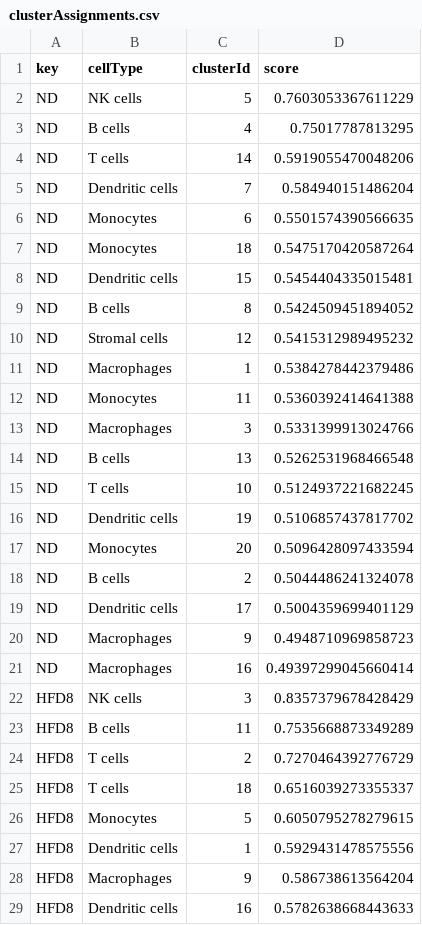
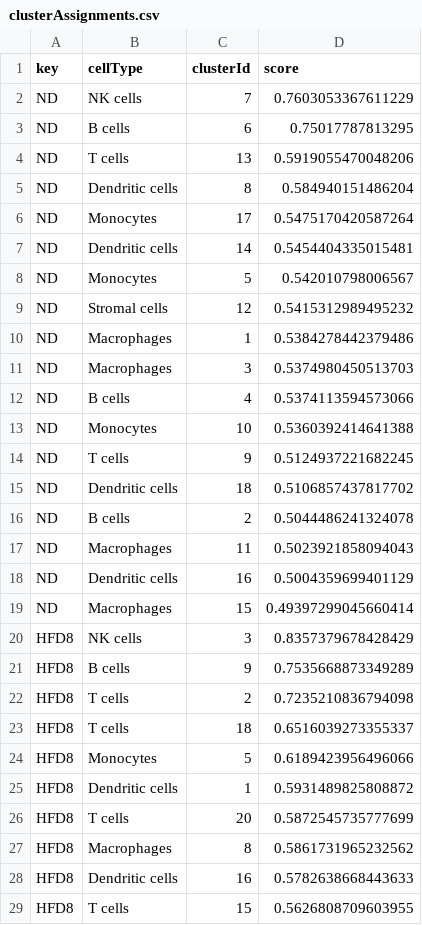
Before and after one commit to CooperStansbury/spatial_transcriptomics, a CSV file: clustering/clusterAssignments.csv, drawn as a sheet; only a part is shown; the shorter side is filled out with more unchanged rows; the diff covers the shown part only.

```diff
--- a/clustering/clusterAssignments.csv
+++ b/clustering/clusterAssignments.csv
@@ -1,29 +1,28 @@
 key,cellType,clusterId,score
-ND,NK cells,5,0.7603053367611229
-ND,B cells,4,0.75017787813295
-ND,T cells,14,0.5919055470048206
-ND,Dendritic cells,7,0.584940151486204
-ND,Monocytes,6,0.5501574390566635
-ND,Monocytes,18,0.5475170420587264
-ND,Dendritic cells,15,0.5454404335015481
-ND,B cells,8,0.5424509451894052
+ND,NK cells,7,0.7603053367611229
+ND,B cells,6,0.75017787813295
+ND,T cells,13,0.5919055470048206
+ND,Dendritic cells,8,0.584940151486204
+ND,Monocytes,17,0.5475170420587264
+ND,Dendritic cells,14,0.5454404335015481
+ND,Monocytes,5,0.542010798006567
 ND,Stromal cells,12,0.5415312989495232
 ND,Macrophages,1,0.5384278442379486
-ND,Monocytes,11,0.5360392414641388
-ND,Macrophages,3,0.5331399913024766
-ND,B cells,13,0.5262531968466548
-ND,T cells,10,0.5124937221682245
-ND,Dendritic cells,19,0.5106857437817702
-ND,Monocytes,20,0.5096428097433594
+ND,Macrophages,3,0.5374980450513703
+ND,B cells,4,0.5374113594573066
+ND,Monocytes,10,0.5360392414641388
+ND,T cells,9,0.5124937221682245
+ND,Dendritic cells,18,0.5106857437817702
 ND,B cells,2,0.5044486241324078
-ND,Dendritic cells,17,0.5004359699401129
-ND,Macrophages,9,0.4948710969858723
-ND,Macrophages,16,0.49397299045660414
+ND,Macrophages,11,0.5023921858094043
+ND,Dendritic cells,16,0.5004359699401129
+ND,Macrophages,15,0.49397299045660414
 HFD8,NK cells,3,0.8357379678428429
-HFD8,B cells,11,0.7535668873349289
-HFD8,T cells,2,0.7270464392776729
+HFD8,B cells,9,0.7535668873349289
+HFD8,T cells,2,0.7235210836794098
 HFD8,T cells,18,0.6516039273355337
-HFD8,Monocytes,5,0.6050795278279615
-HFD8,Dendritic cells,1,0.5929431478575556
-HFD8,Macrophages,9,0.586738613564204
+HFD8,Monocytes,5,0.6189423956496066
+HFD8,Dendritic cells,1,0.5931489825808872
+HFD8,T cells,20,0.5872545735777699
+HFD8,Macrophages,8,0.5861731965232562
 HFD8,Dendritic cells,16,0.5782638668443633
```
Also changed, not shown: 5 added rows, 6 removed rows and 19 edited cells elsewhere in this file, 13 other files.
